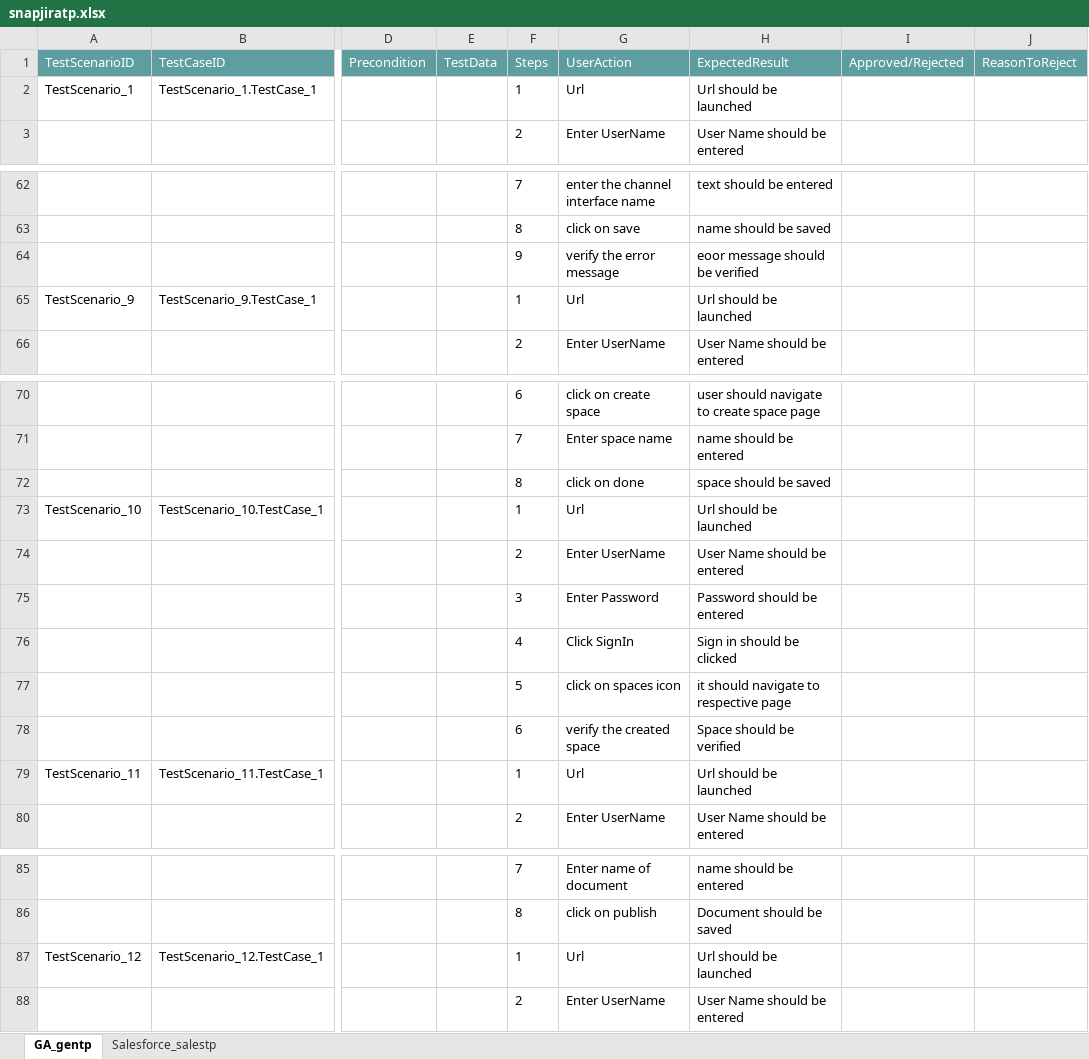
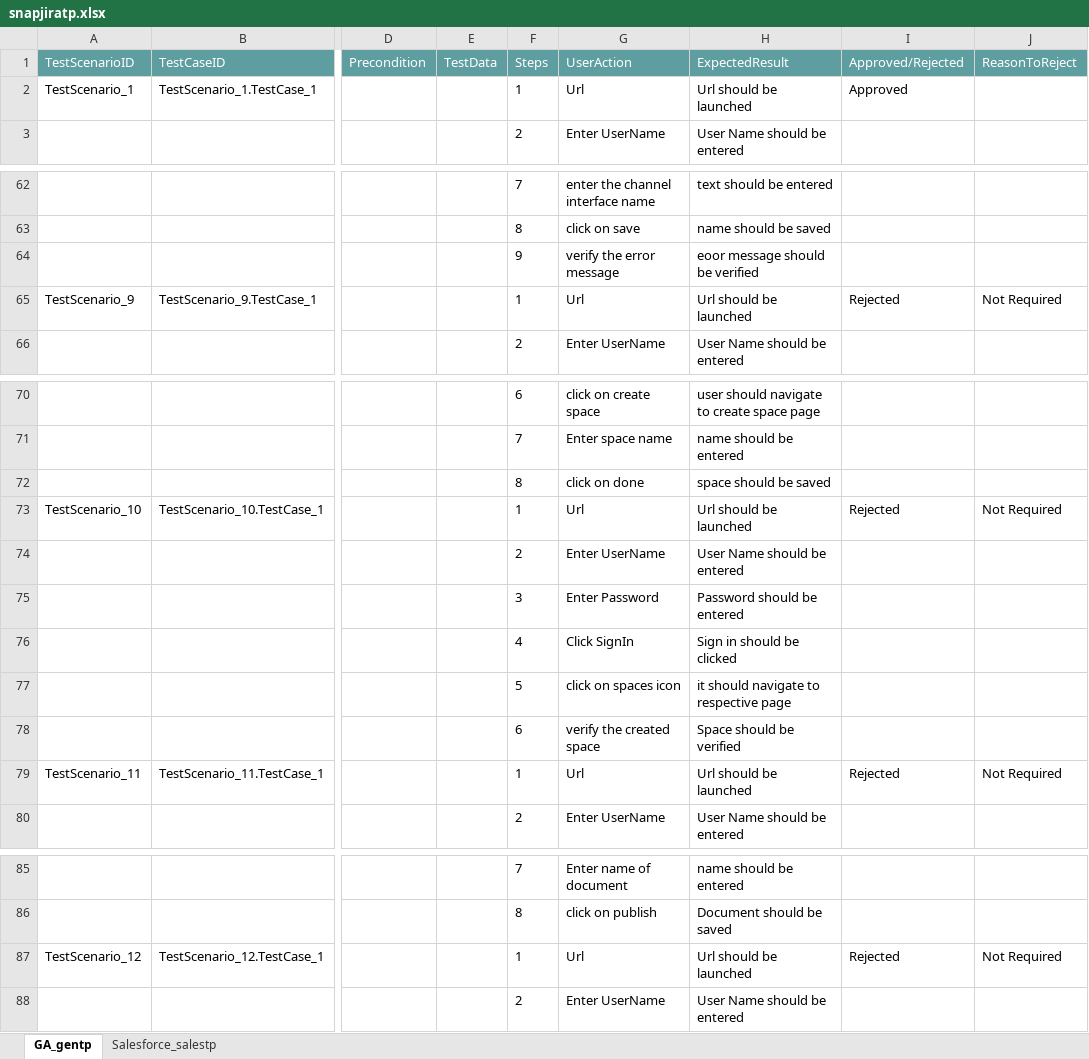
Before and after one commit to ShaikMohamedIrfan/snapsnapsnap, an Excel workbook: snapjiratp.xlsx, sheet GA_gentp, drawn as a sheet; only a part is shown, gaps mark what is left out; values as stored, in another font and other column widths than the file's, no borders; table styles not drawn; the diff covers the shown part only; the diff names each change by its address in the sheet, - before the commit and + after, or states it on an @@ line.

Commit message:
Add files via upload

```diff
--- a/snapjiratp.xlsx (sheet GA_gentp)
+++ b/snapjiratp.xlsx (sheet GA_gentp)
-I2 (Approved/Rejected): (empty)
+I2 (Approved/Rejected): Approved
-I65 (Approved/Rejected): (empty)
+I65 (Approved/Rejected): Rejected
-J65 (ReasonToReject): (empty)
+J65 (ReasonToReject): Not Required
-I73 (Approved/Rejected): (empty)
+I73 (Approved/Rejected): Rejected
-J73 (ReasonToReject): (empty)
+J73 (ReasonToReject): Not Required
-I79 (Approved/Rejected): (empty)
+I79 (Approved/Rejected): Rejected
-J79 (ReasonToReject): (empty)
+J79 (ReasonToReject): Not Required
-I87 (Approved/Rejected): (empty)
+I87 (Approved/Rejected): Rejected
-J87 (ReasonToReject): (empty)
+J87 (ReasonToReject): Not Required
```
Also changed, not shown: 7 edited cells elsewhere in this sheet, sheet Salesforce_salestp.
